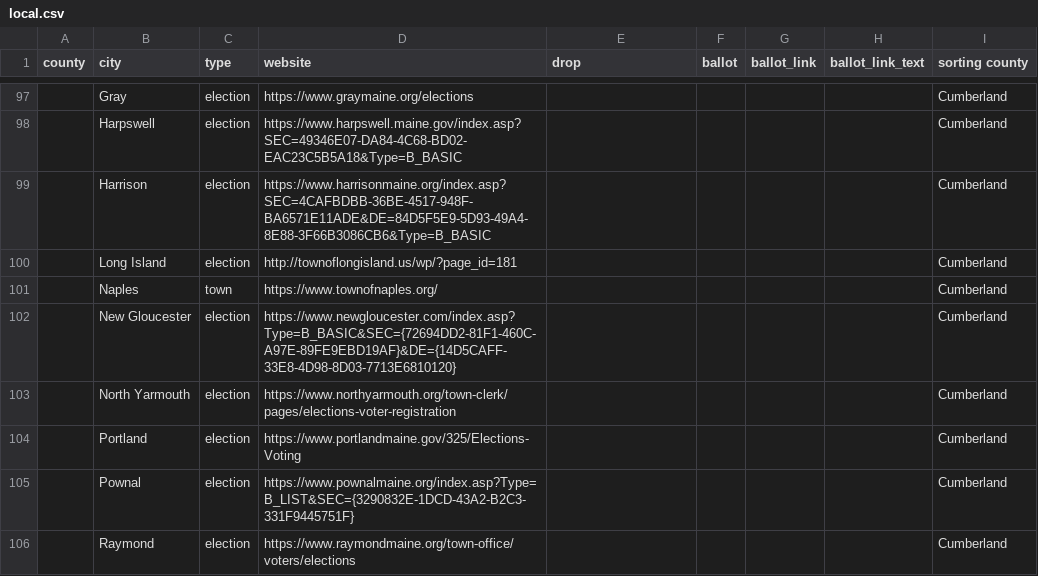
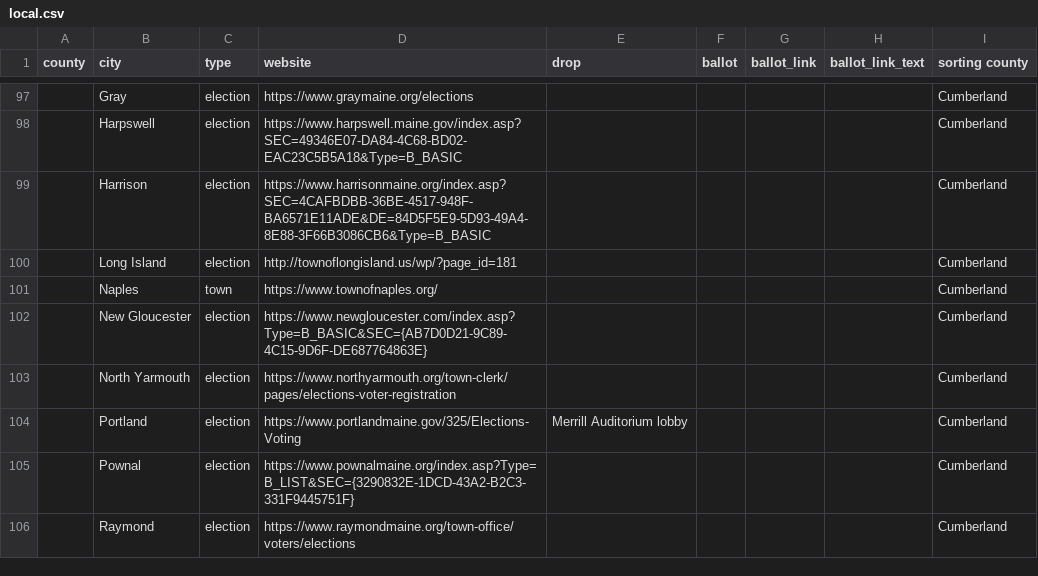
Before and after one commit to OpenMaine/maineballot, a CSV file: _data/local_elections/local.csv, drawn as a sheet; only a part is shown, gaps mark what is left out; the diff covers the shown part only; the diff names each change by its address in the sheet, - before the commit and + after, or states it on an @@ line.

```diff
--- a/_data/local_elections/local.csv
+++ b/_data/local_elections/local.csv
-D102 (website): https://www.newgloucester.com/index.asp?Type=B_BASIC&SEC={72694DD2-81F1-460C-A97E-89FE9EBD19AF}&DE={14D5CAFF-33E8-4D98-8D03-7713E6810120}
+D102 (website): https://www.newgloucester.com/index.asp?Type=B_BASIC&SEC={AB7D0D21-9C89-4C15-9D6F-DE687764863E}
-E104 (drop): (empty)
+E104 (drop): Merrill Auditorium lobby
```
Also changed, not shown: 25 edited cells elsewhere in this file, 3 other files.
